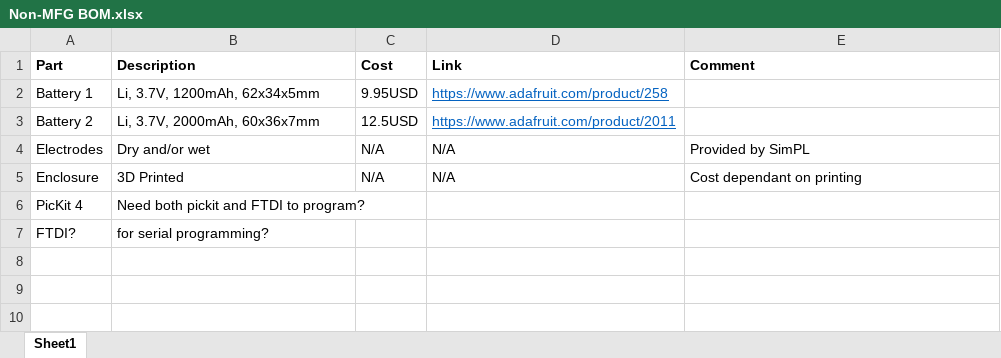
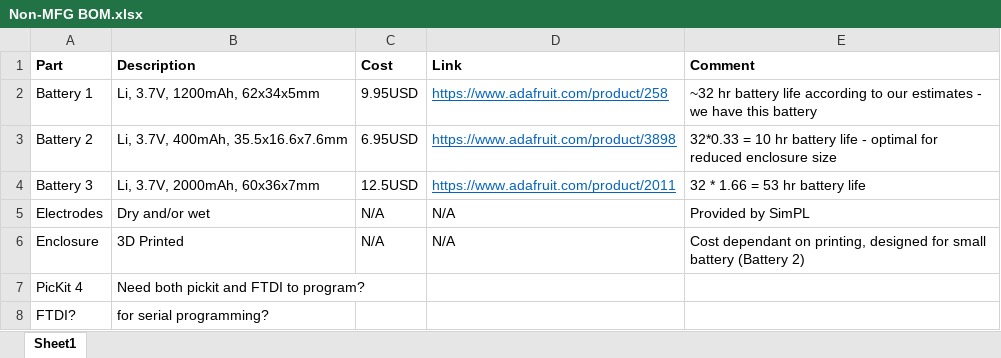
Before and after one commit to joshjessup/Group49, an Excel workbook: Bill of materials/Non-MFG BOM.xlsx, sheet Sheet1, drawn as a sheet; values as stored, in another font and other column widths than the file's, no borders; addresses are those after the commit; the diff names each change by its address in the sheet, - before the commit and + after, or states it on an @@ line.

Commit message:
Enclosure solidworks and 3D print files

```diff
--- a/Bill of materials/Non-MFG BOM.xlsx (sheet Sheet1)
+++ b/Bill of materials/Non-MFG BOM.xlsx (sheet Sheet1)
-E2 (Comment): (empty)
+E2 (Comment): ~32 hr battery life according to our estimates - we have this battery
-B3 (Description): Li, 3.7V, 2000mAh, 60x36x7mm
+B3 (Description): Li, 3.7V, 400mAh, 35.5x16.6x7.6mm
-C3 (Cost): 12.5USD
+C3 (Cost): 6.95USD
-D3 (Link): https://www.adafruit.com/product/2011
+D3 (Link): https://www.adafruit.com/product/3898
-E3 (Comment): (empty)
+E3 (Comment): 32*0.33 = 10 hr battery life - optimal for reduced enclosure size
+row 4: Battery 3 | Li, 3.7V, 2000mAh, 60x36x7mm | 12.5USD | https://www.adafruit.com/product/2011 | 32 * 1.66 = 53 hr battery life
-E6 (Comment): …dependant on printing
+E6 (Comment): …dependant on printing, designed for small battery (Battery 2)
```
Also changed, not shown: 7 other files.
